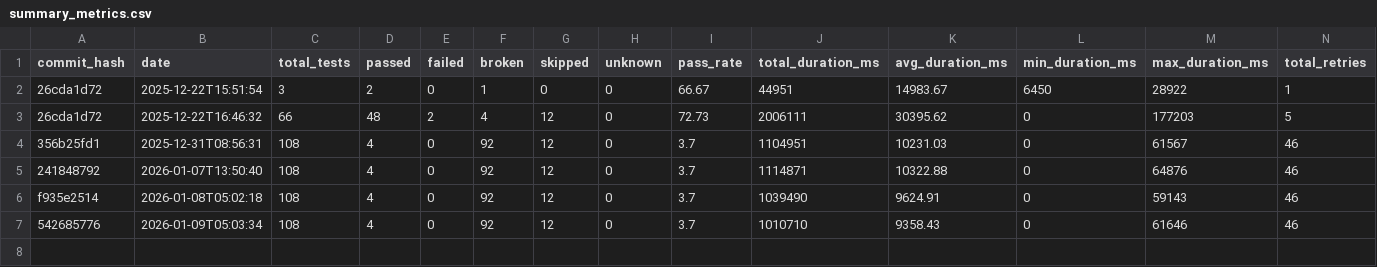
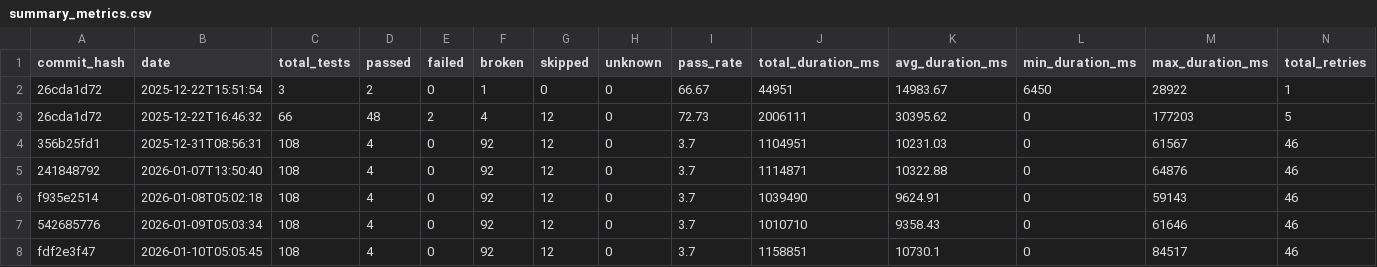
Before and after one commit to status-im/status-app-benchmarks, a CSV file: data/summary_metrics.csv, drawn as a sheet; only a part is shown; rows hold the shown columns only; the diff names each change by its address in the sheet, - before the commit and + after, or states it on an @@ line.

Commit message:
Add benchmark results for commit fdf2e3f47

```diff
--- a/data/summary_metrics.csv
+++ b/data/summary_metrics.csv
+row 8: fdf2e3f47 | 2026-01-10T05:05:45 | 108 | 4 | 0 | 92 | 12 | 0 | 3.7 | 1158851 | 10730.1 | 0 | 84517 | 46
```
Also changed, not shown: 4 other files.
